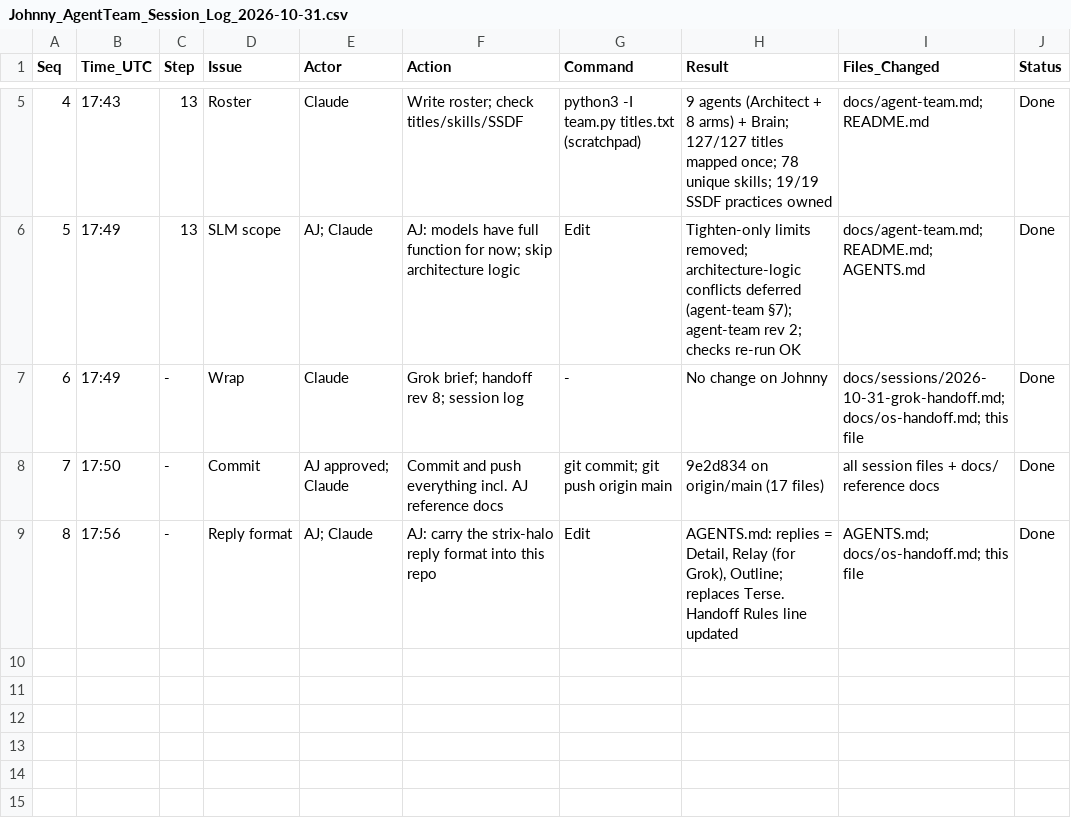
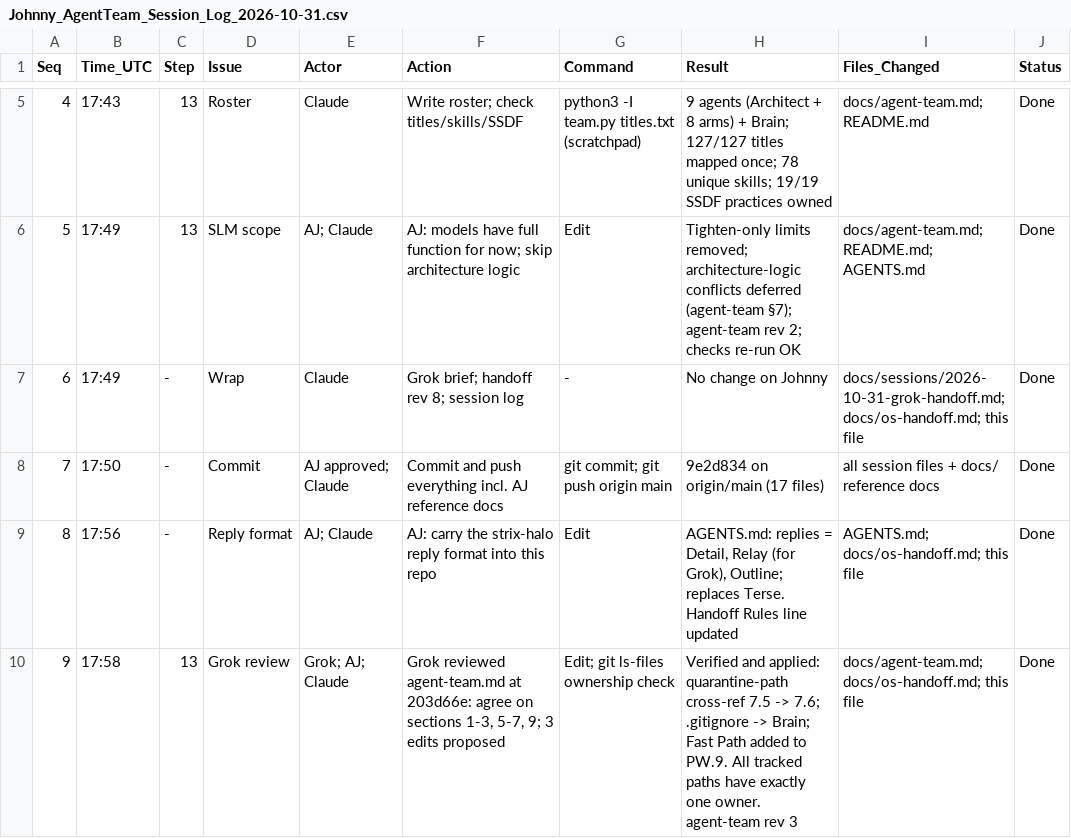
Before and after one commit to ajeswint/strix-halo-johnny, a CSV file: docs/sessions/Johnny_AgentTeam_Session_Log_2026-10-31.csv, drawn as a sheet; only a part is shown, gaps mark what is left out.

```diff
--- a/docs/sessions/Johnny_AgentTeam_Session_Log_2026-10-31.csv
+++ b/docs/sessions/Johnny_AgentTeam_Session_Log_2026-10-31.csv
@@ -9 +9,2 @@ Seq,Time_UTC,Step,Issue,Actor,Action,Command,Result,Files_Changed,Status
 8,17:56,-,Reply format,AJ; Claude,"AJ: carry the strix-halo reply format into this repo",Edit,"AGENTS.md: replies = Detail, Relay (for Grok), Outline; replaces Terse. Handoff Rules line updated",AGENTS.md; docs/os-handoff.md; this file,Done
+9,17:58,13,Grok review,Grok; AJ; Claude,"Grok reviewed agent-team.md at 203d66e: agree on sections 1-3, 5-7, 9; 3 edits proposed",Edit; git ls-files ownership check,"Verified and applied: quarantine-path cross-ref 7.5 -> 7.6; .gitignore -> Brain; Fast Path added to PW.9. All tracked paths have exactly one owner. agent-team rev 3",docs/agent-team.md; docs/os-handoff.md; this file,Done
```
Also changed, not shown: 2 other files.
